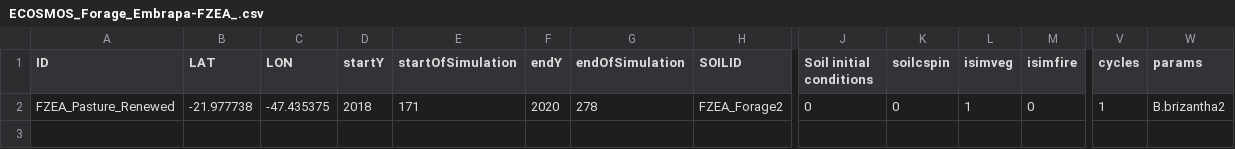
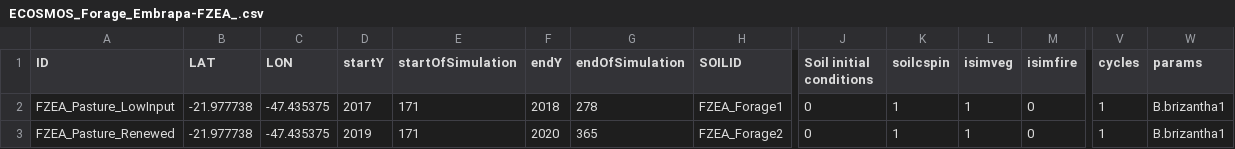
Before and after one commit to JBortolucci/ECOSMOS, a CSV file: inst/ECOSMOS_Forage_Embrapa-FZEA_.csv, drawn as a sheet; only a part is shown, gaps mark what is left out; addresses are those after the commit; rows hold the shown columns only; the diff names each change by its address in the sheet, - before the commit and + after, or states it on an @@ line.

```diff
--- a/inst/ECOSMOS_Forage_Embrapa-FZEA_.csv
+++ b/inst/ECOSMOS_Forage_Embrapa-FZEA_.csv
+row 2: FZEA_Pasture_LowInput | -21.977738 | -47.435375 | 2017 | 171 | 2018 | 278 | FZEA_Forage1 | 0 | 1 | 1 | 0 | 1 | B.brizantha1
-D3 (startY): 2018
+D3 (startY): 2019
-G3 (endOfSimulation): 278
+G3 (endOfSimulation): 365
-K3 (soilcspin): 0
+K3 (soilcspin): 1
-W3 (params): B.brizantha2
+W3 (params): B.brizantha1
```
Also changed, not shown: inst/ECOSMOS_Soybean_AmeriFlux.csv, inst/ECOSMOS_Soybean_AmeriFlux_Irrigated.csv, 4 other files.
